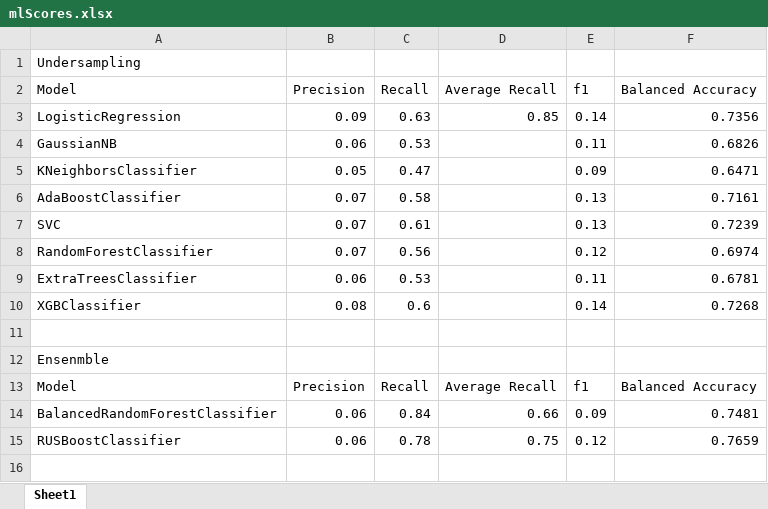
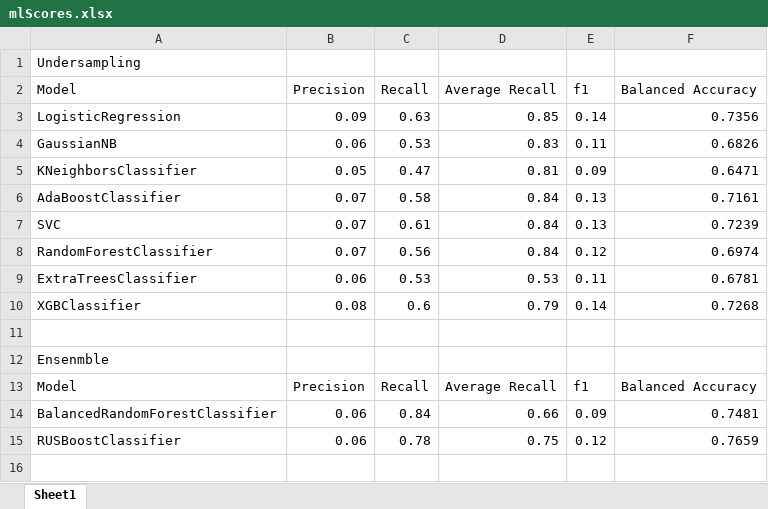
Before and after one commit to nradovic1/Stroke_predictor, an Excel workbook: mlScores.xlsx, sheet Sheet1, drawn as a sheet; only a part is shown; values as stored, in another font and other column widths than the file's, no borders; table styles not drawn; the diff names each change by its address in the sheet, - before the commit and + after, or states it on an @@ line.

```diff
--- a/mlScores.xlsx (sheet Sheet1)
+++ b/mlScores.xlsx (sheet Sheet1)
-D4 (Average Recall): (empty)
+D4 (Average Recall): 0.83
-D5 (Average Recall): (empty)
+D5 (Average Recall): 0.81
-D6:D8 (Average Recall): (empty)
+D6:D8 (Average Recall): 0.84
-D9 (Average Recall): (empty)
+D9 (Average Recall): 0.53
-D10 (Average Recall): (empty)
+D10 (Average Recall): 0.79
```
Also changed, not shown: 11 other files.
